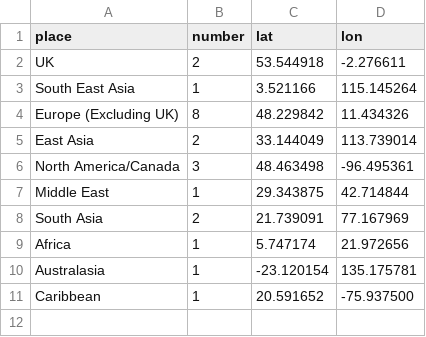
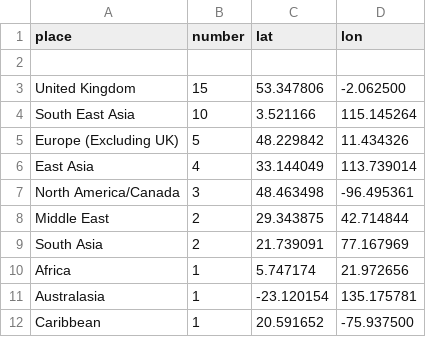
Before and after one commit to studio24/CJBS-SVG-charts, a CSV file: js/data/mfin-post-mfin-location.csv, drawn as a sheet.

```diff
--- a/js/data/mfin-post-mfin-location.csv
+++ b/js/data/mfin-post-mfin-location.csv
@@ -1,8 +1,9 @@
 place,number,lat,lon
-UK,2,53.544918,-2.276611
-South East Asia,1,3.521166,115.145264
-Europe (Excluding UK),8,48.229842,11.434326
-East Asia,2,33.144049,113.739014
+
+United Kingdom,15,53.347806,-2.062500
+South East Asia,10,3.521166,115.145264
+Europe (Excluding UK),5,48.229842,11.434326
+East Asia,4,33.144049,113.739014
 North America/Canada,3,48.463498,-96.495361
-Middle East,1,29.343875,42.714844
+Middle East,2,29.343875,42.714844
 South Asia,2,21.739091,77.167969
```
Also changed, not shown: 6 other files.
